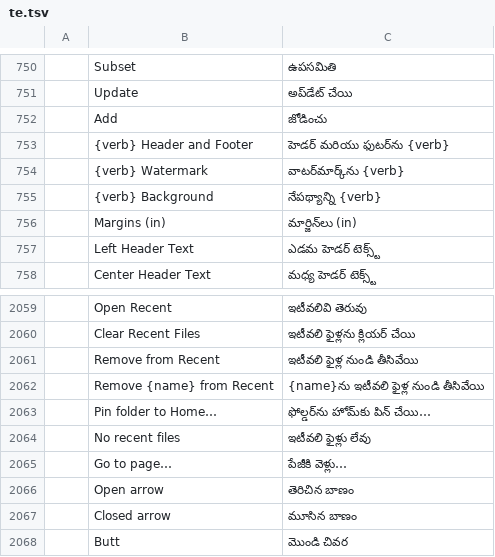
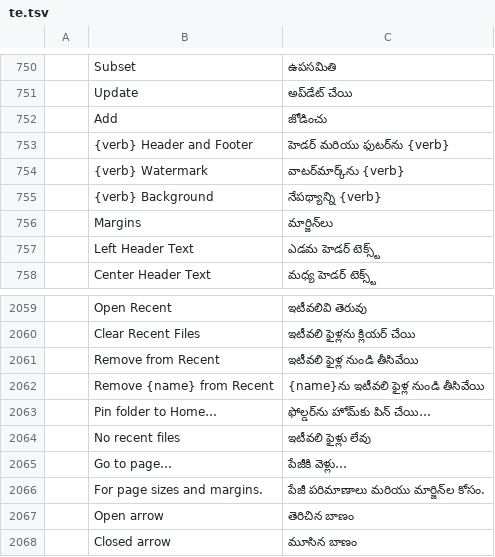
Before and after one commit to 0ldini/pdfcraft, a TSV file: crates/ui-egui/src/i18n/te.tsv, drawn as a sheet; only a part is shown, gaps mark what is left out; the shorter side is filled out with more unchanged rows; removed rows and columns are numbered as before the commit, all else as after; the diff names each change by its address in the sheet, - before the commit and + after, or states it on an @@ line.

```diff
--- a/crates/ui-egui/src/i18n/te.tsv
+++ b/crates/ui-egui/src/i18n/te.tsv
-row 756:  | Margins (in) | మార్జిన్‌లు (in)
+row 756:  | Margins | మార్జిన్‌లు
+row 2066:  | For page sizes and margins. | పేజీ పరిమాణాలు మరియు మార్జిన్‌ల కోసం.
```
Also changed, not shown: crates/ui-egui/src/i18n/ar.tsv, crates/ui-egui/src/i18n/bg.tsv, 25 other files.
